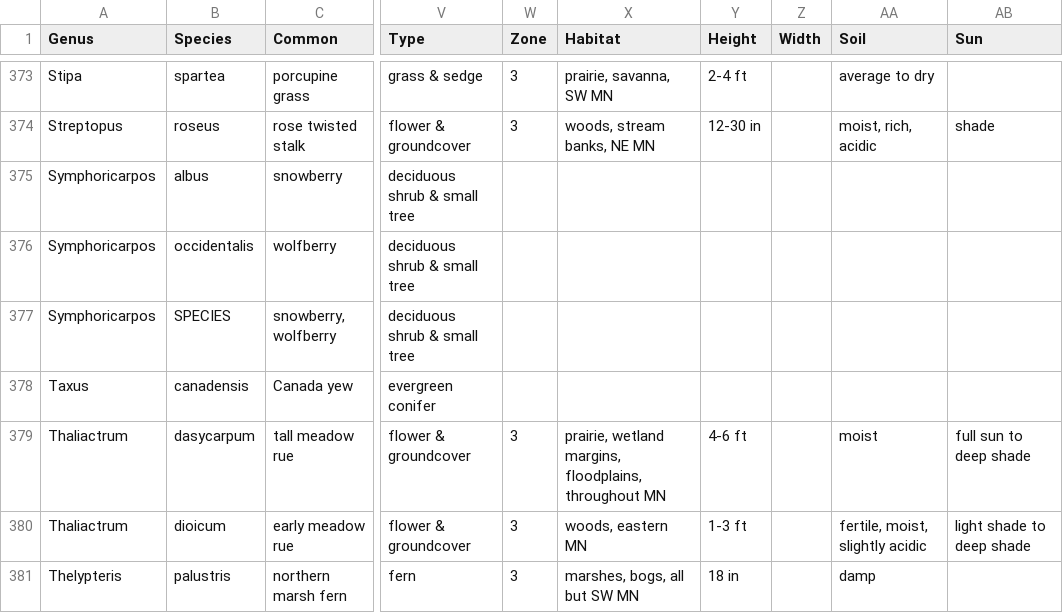
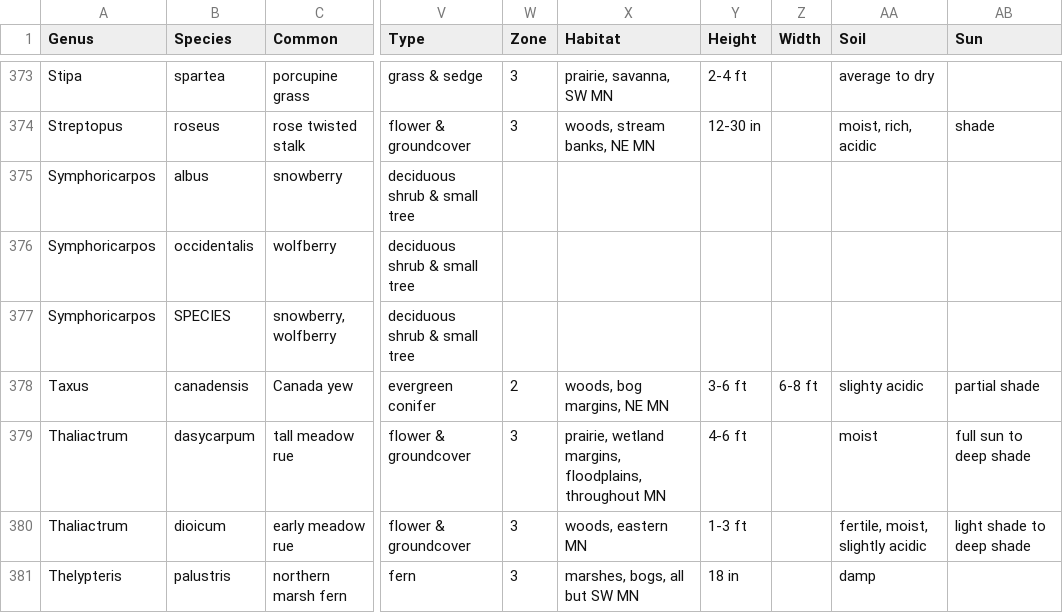
Before and after one commit to thebigez8/native_plants, a CSV file: data/native_plants_qc.csv, drawn as a sheet; only a part is shown, gaps mark what is left out; the diff covers the shown part only; the diff names each change by its address in the sheet, - before the commit and + after, or states it on an @@ line.

```diff
--- a/data/native_plants_qc.csv
+++ b/data/native_plants_qc.csv
-W378 (Zone): (empty)
+W378 (Zone): 2
-X378 (Habitat): (empty)
+X378 (Habitat): woods, bog margins, NE MN
-Y378 (Height): (empty)
+Y378 (Height): 3-6 ft
-Z378 (Width): (empty)
+Z378 (Width): 6-8 ft
-AA378 (Soil): (empty)
+AA378 (Soil): slighty acidic
-AB378 (Sun): (empty)
+AB378 (Sun): partial shade
```
Also changed, not shown: 59 edited cells elsewhere in this file.
